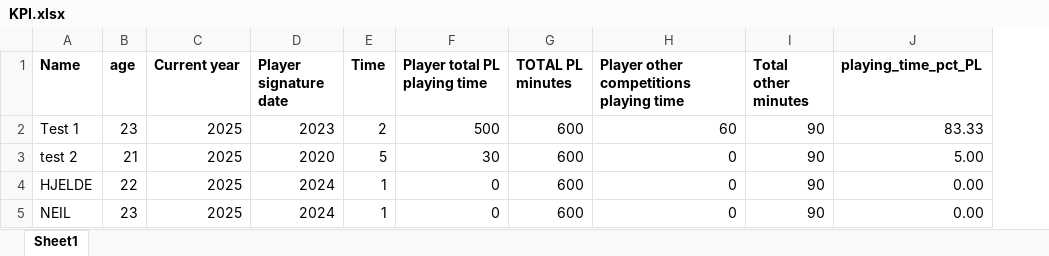
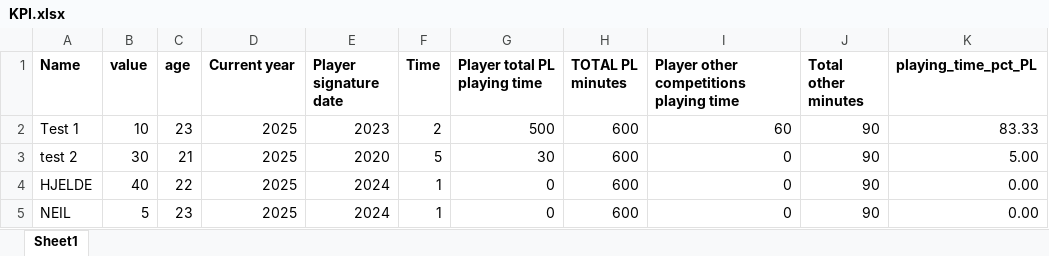
Before and after one commit to hannamegaouel/safc-kpis, an Excel workbook: KPI.xlsx, sheet Sheet1, drawn as a sheet; only a part is shown; values as stored, in another font and other column widths than the file's, no borders; the diff names each change by its address in the sheet, - before the commit and + after, or states it on an @@ line.

Commit message:
Add files via upload

```diff
--- a/KPI.xlsx (sheet Sheet1)
+++ b/KPI.xlsx (sheet Sheet1)
+column B (value), rows 2-5: 10 | 30 | 40 | 5
```
Also changed, not shown: formulas that keep their value.
